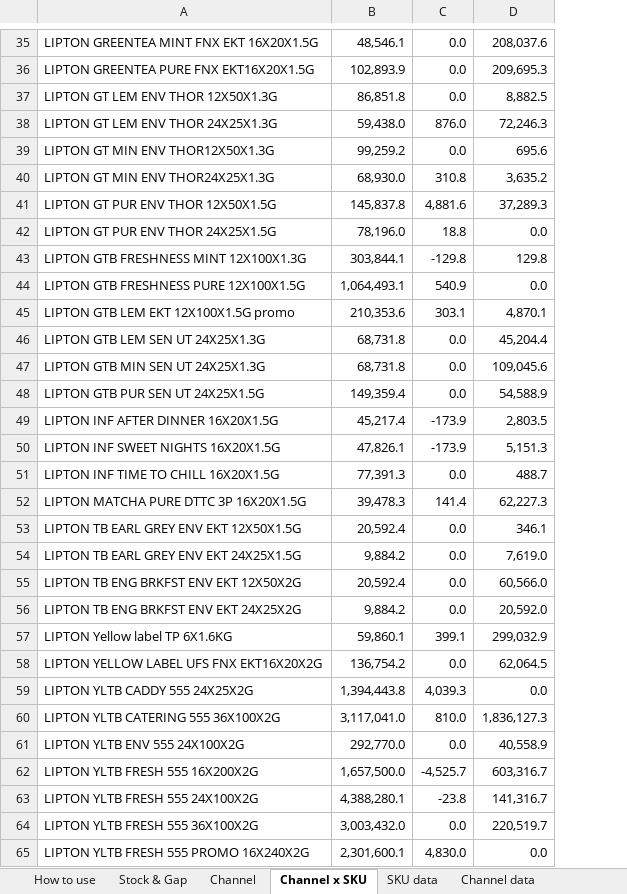
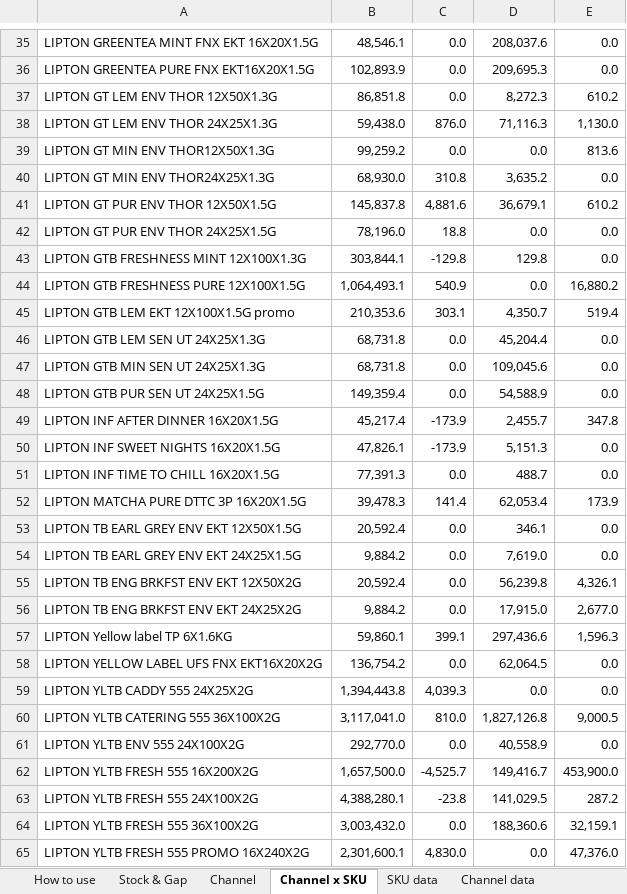
Before and after one commit to abdulrahmanabueldahab-ux/nov-stock-tracker, an Excel workbook: Nov_Stock_Tracker.xlsx, sheet Channel x SKU, drawn as a sheet; only a part is shown, gaps mark what is left out; values as stored, in another font and other column widths than the file's, no borders; the diff covers the shown part only; the diff names each change by its address in the sheet, - before the commit and + after, or states it on an @@ line.

```diff
--- a/Nov_Stock_Tracker.xlsx (sheet Channel x SKU)
+++ b/Nov_Stock_Tracker.xlsx (sheet Channel x SKU)
+column E, rows 35-65: 0.0 | 0.0 | 610.2 | 1,130.0 | 813.6 | 0.0 | 610.2 | 0.0 | 0.0 | 16,880.2 | 519.4 | 0.0 | 0.0 | 0.0 | 347.8 | 0.0 | 0.0 | 173.9 | 0.0 | 0.0 | 4,326.1 | 2,677.0 | 1,596.3 | 0.0 | 0.0 | 9,000.5 | 0.0 | 453,900.0 | 287.2 | 32,159.1 | 47,376.0
-D37: 8,882.5
+D37: 8,272.3
-D38: 72,246.3
+D38: 71,116.3
-D39: 695.6
+D39: 0.0
-D41: 37,289.3
+D41: 36,679.1
-D45: 4,870.1
+D45: 4,350.7
-D49: 2,803.5
+D49: 2,455.7
-D52: 62,227.3
+D52: 62,053.4
-D55: 60,566.0
+D55: 56,239.8
-D56: 20,592.0
+D56: 17,915.0
-D57: 299,032.9
+D57: 297,436.6
-D60: 1,836,127.3
+D60: 1,827,126.8
-D62: 603,316.7
+D62: 149,416.7
-D63: 141,316.7
+D63: 141,029.5
-D64: 220,519.7
+D64: 188,360.6
```
Also changed, not shown: 18 edited cells elsewhere in this sheet, sheet Channel data, sheet SKU data, sheet Stock & Gap, sheet How to use, 1 other file.
